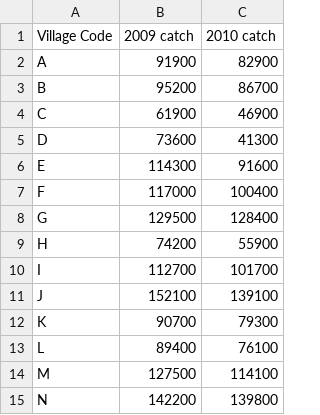
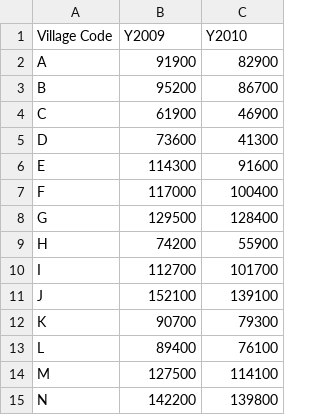
Before and after one commit to asauk/Biol-612-Homework-2, a CSV file: ASauk_H2_Scenario1_data.csv, drawn as a sheet.

Commit message:
updates, need scenario 4

```diff
--- a/ASauk_H2_Scenario1_data.csv
+++ b/ASauk_H2_Scenario1_data.csv
@@ -1,2 +1,2 @@
-Village Code,2009 catch,2010 catch
+Village Code,Y2009,Y2010
 A,91900,82900
```
Also changed, not shown: 1 other file.
